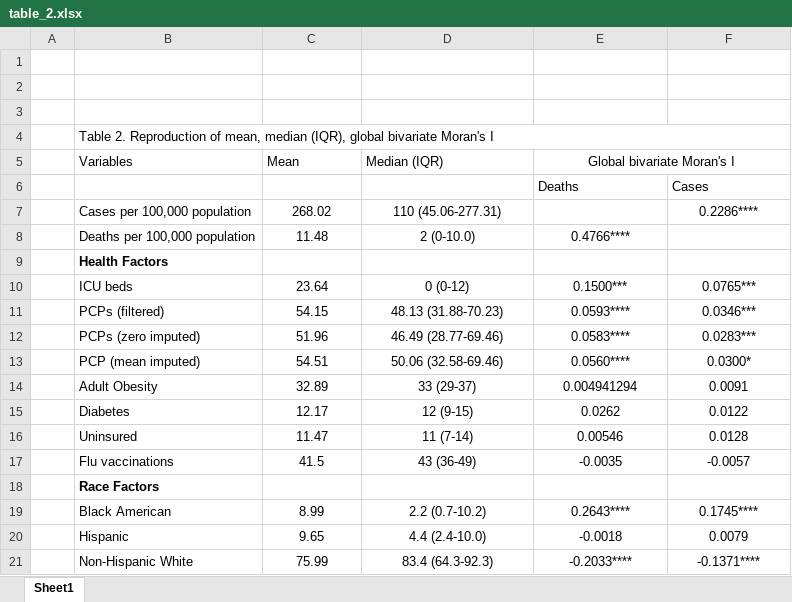
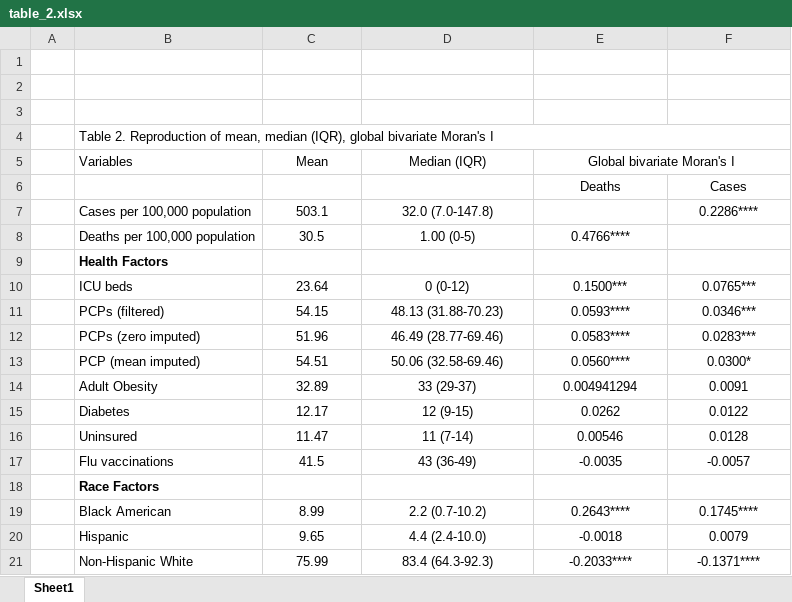
Before and after one commit to HEGSRR/RP-Saffary-2020, an Excel workbook: results/other/table_2.xlsx, sheet Sheet1, drawn as a sheet; values as stored, in another font and other column widths than the file's, no borders; the diff names each change by its address in the sheet, - before the commit and + after, or states it on an @@ line.

Commit message:
results tables adjusted

```diff
--- a/results/other/table_2.xlsx (sheet Sheet1)
+++ b/results/other/table_2.xlsx (sheet Sheet1)
-C5:D5 alignment: left
+C5:D5 alignment: center
-E6:F6 alignment: left
+E6:F6 alignment: center
-C7 (Mean): 268.02
+C7 (Mean): 503.1
-D7 (Median (IQR)): 110 (45.06-277.31)
+D7 (Median (IQR)): 32.0 (7.0-147.8)
-C8 (Mean): 11.48
+C8 (Mean): 30.5
-D8 (Median (IQR)): 2 (0-10.0)
+D8 (Median (IQR)): 1.00 (0-5)
```
Also changed, not shown: 1 other file.
